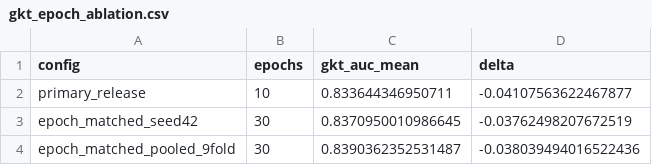
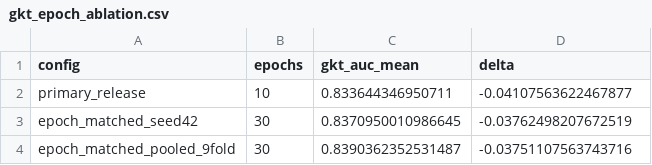
Before and after one commit to edu-risk-lab/leakage-controlled-kt-audit, a CSV file: results/tables/gkt_epoch_ablation.csv, drawn as a sheet.

Commit message:
feat: run simpleKT 30 epochs on 9 folds of seeds 42, 17, 1234

```diff
--- a/results/tables/gkt_epoch_ablation.csv
+++ b/results/tables/gkt_epoch_ablation.csv
@@ -3,2 +3,2 @@ primary_release,10,0.833644346950711,-0.04107563622467877
 epoch_matched_seed42,30,0.8370950010986645,-0.03762498207672519
-epoch_matched_pooled_9fold,30,0.8390362352531487,-0.038039494016522436
+epoch_matched_pooled_9fold,30,0.8390362352531487,-0.03751107563743716
```
Also changed, not shown: results/tables/gkt_epoch_ablation_pooled.csv, results/tables/q1_baseline_fold_results.csv, 5 other files.
